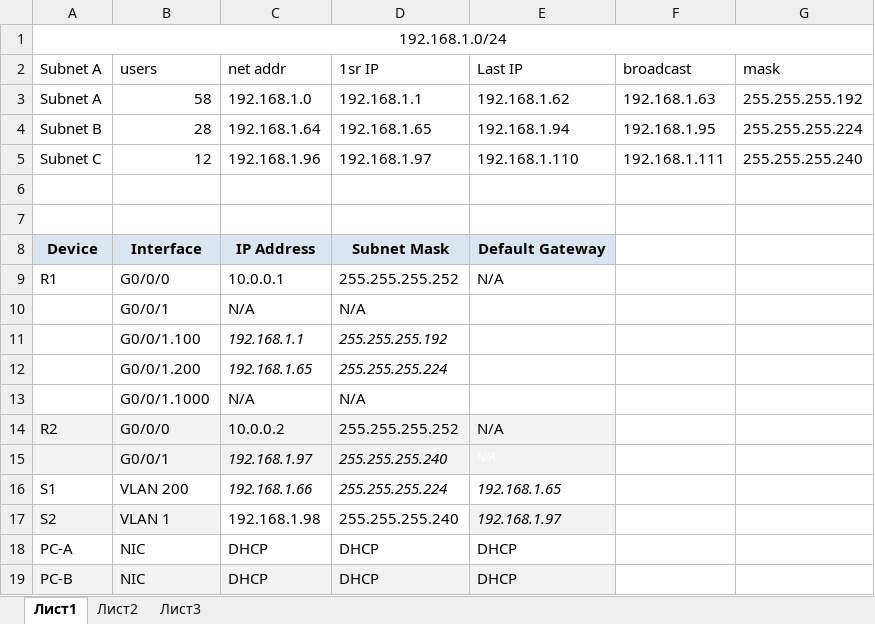
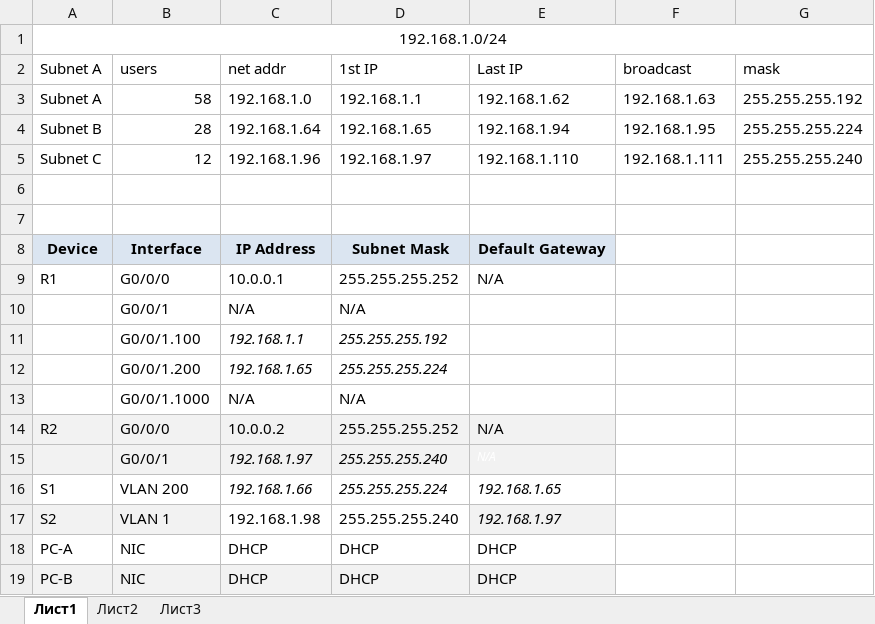
Before and after one commit to lazarevia/NetEngineer, an Excel workbook: Labworks/Lab_03/Implement_DHCPv4/addressing table.xlsx, sheet Лист1, drawn as a sheet; values as stored, in another font and other column widths than the file's, no borders; the diff names each change by its address in the sheet, - before the commit and + after, or states it on an @@ line.

```diff
--- a/Labworks/Lab_03/Implement_DHCPv4/addressing table.xlsx (sheet Лист1)
+++ b/Labworks/Lab_03/Implement_DHCPv4/addressing table.xlsx (sheet Лист1)
-D2: 1sr IP
+D2: 1st IP
```
Also changed, not shown: 2 other files.
